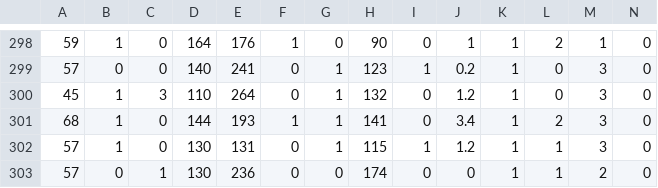
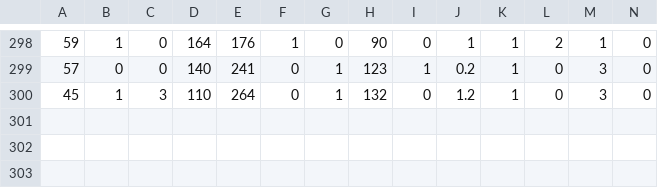
Before and after one commit to Dixitadi/task, a CSV file: tasks/heart.csv, drawn as a sheet; only a part is shown, gaps mark what is left out.

```diff
--- a/tasks/heart.csv
+++ b/tasks/heart.csv
@@ -300,4 +300 @@
 45,1,3,110,264,0,1,132,0,1.2,1,0,3,0
-68,1,0,144,193,1,1,141,0,3.4,1,2,3,0
-57,1,0,130,131,0,1,115,1,1.2,1,1,3,0
-57,0,1,130,236,0,0,174,0,0,1,1,2,0
```
Also changed, not shown: 2 other files.
